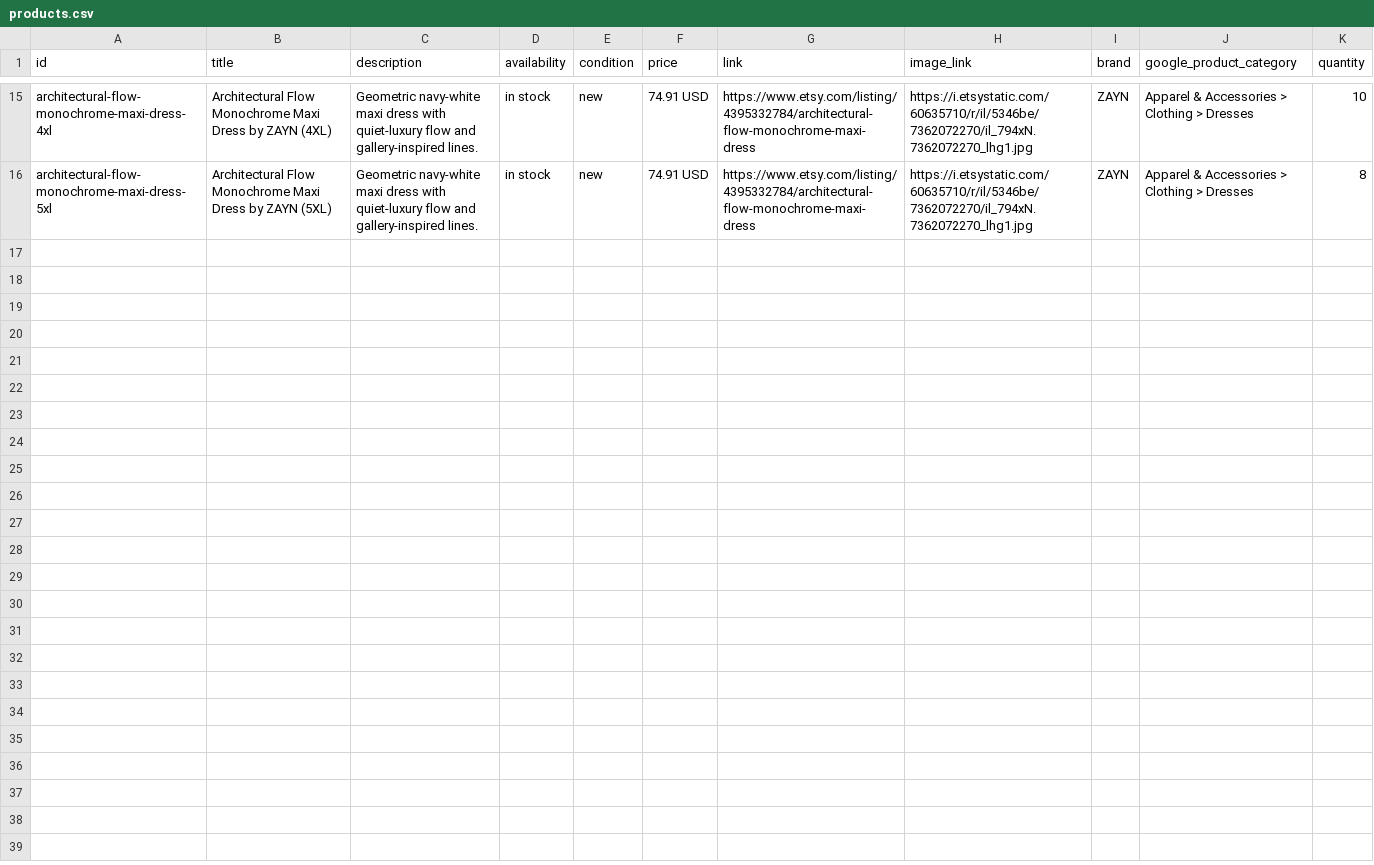
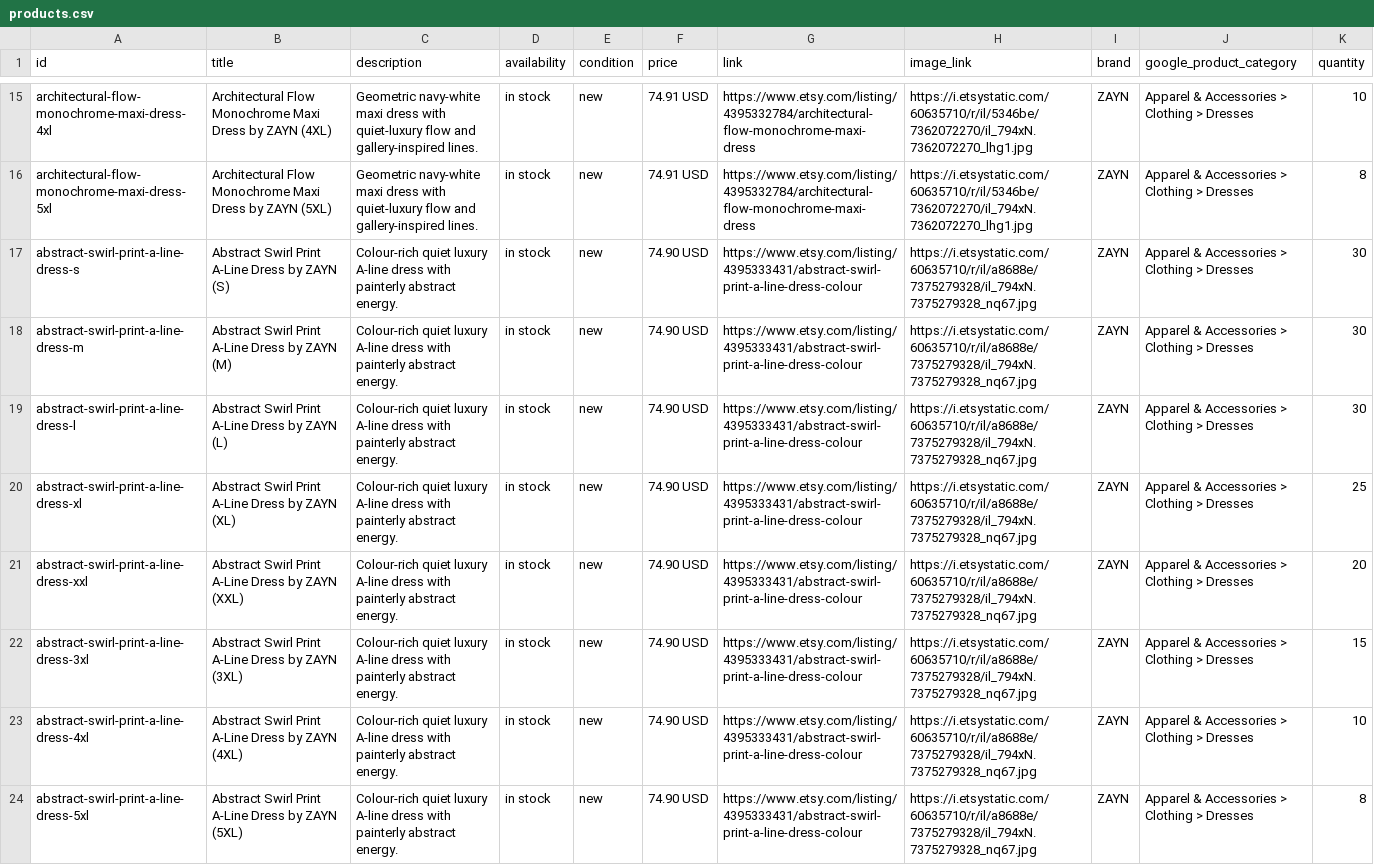
Before and after one commit to lunaisellc-bot/zayn, a CSV file: feed/products.csv, drawn as a sheet; only a part is shown, gaps mark what is left out.

Commit message:
Add new Abstract Swirl Print A-Line Dress products
Added new Abstract Swirl Print A-Line Dress entries with various sizes.

```diff
--- a/feed/products.csv
+++ b/feed/products.csv
@@ -16 +16,9 @@ architectural-flow-monochrome-maxi-dress-4xl,"Architectural Flow Monochrome Maxi
 architectural-flow-monochrome-maxi-dress-5xl,"Architectural Flow Monochrome Maxi Dress by ZAYN (5XL)","Geometric navy-white maxi dress with quiet-luxury flow and gallery-inspired lines.",in stock,new,"74.91 USD","https://www.etsy.com/listing/4395332784/architectural-flow-monochrome-maxi-dress","https://i.etsystatic.com/60635710/r/il/5346be/7362072270/il_794xN.7362072270_lhg1.jpg","ZAYN","Apparel & Accessories > Clothing > Dresses","8"
+abstract-swirl-print-a-line-dress-s,"Abstract Swirl Print A-Line Dress by ZAYN (S)","Colour-rich quiet luxury A-line dress with painterly abstract energy.",in stock,new,"74.90 USD","https://www.etsy.com/listing/4395333431/abstract-swirl-print-a-line-dress-colour","https://i.etsystatic.com/60635710/r/il/a8688e/7375279328/il_794xN.7375279328_nq67.jpg","ZAYN","Apparel & Accessories > Clothing > Dresses","30"
+abstract-swirl-print-a-line-dress-m,"Abstract Swirl Print A-Line Dress by ZAYN (M)","Colour-rich quiet luxury A-line dress with painterly abstract energy.",in stock,new,"74.90 USD","https://www.etsy.com/listing/4395333431/abstract-swirl-print-a-line-dress-colour","https://i.etsystatic.com/60635710/r/il/a8688e/7375279328/il_794xN.7375279328_nq67.jpg","ZAYN","Apparel & Accessories > Clothing > Dresses","30"
+abstract-swirl-print-a-line-dress-l,"Abstract Swirl Print A-Line Dress by ZAYN (L)","Colour-rich quiet luxury A-line dress with painterly abstract energy.",in stock,new,"74.90 USD","https://www.etsy.com/listing/4395333431/abstract-swirl-print-a-line-dress-colour","https://i.etsystatic.com/60635710/r/il/a8688e/7375279328/il_794xN.7375279328_nq67.jpg","ZAYN","Apparel & Accessories > Clothing > Dresses","30"
+abstract-swirl-print-a-line-dress-xl,"Abstract Swirl Print A-Line Dress by ZAYN (XL)","Colour-rich quiet luxury A-line dress with painterly abstract energy.",in stock,new,"74.90 USD","https://www.etsy.com/listing/4395333431/abstract-swirl-print-a-line-dress-colour","https://i.etsystatic.com/60635710/r/il/a8688e/7375279328/il_794xN.7375279328_nq67.jpg","ZAYN","Apparel & Accessories > Clothing > Dresses","25"
+abstract-swirl-print-a-line-dress-xxl,"Abstract Swirl Print A-Line Dress by ZAYN (XXL)","Colour-rich quiet luxury A-line dress with painterly abstract energy.",in stock,new,"74.90 USD","https://www.etsy.com/listing/4395333431/abstract-swirl-print-a-line-dress-colour","https://i.etsystatic.com/60635710/r/il/a8688e/7375279328/il_794xN.7375279328_nq67.jpg","ZAYN","Apparel & Accessories > Clothing > Dresses","20"
+abstract-swirl-print-a-line-dress-3xl,"Abstract Swirl Print A-Line Dress by ZAYN (3XL)","Colour-rich quiet luxury A-line dress with painterly abstract energy.",in stock,new,"74.90 USD","https://www.etsy.com/listing/4395333431/abstract-swirl-print-a-line-dress-colour","https://i.etsystatic.com/60635710/r/il/a8688e/7375279328/il_794xN.7375279328_nq67.jpg","ZAYN","Apparel & Accessories > Clothing > Dresses","15"
+abstract-swirl-print-a-line-dress-4xl,"Abstract Swirl Print A-Line Dress by ZAYN (4XL)","Colour-rich quiet luxury A-line dress with painterly abstract energy.",in stock,new,"74.90 USD","https://www.etsy.com/listing/4395333431/abstract-swirl-print-a-line-dress-colour","https://i.etsystatic.com/60635710/r/il/a8688e/7375279328/il_794xN.7375279328_nq67.jpg","ZAYN","Apparel & Accessories > Clothing > Dresses","10"
+abstract-swirl-print-a-line-dress-5xl,"Abstract Swirl Print A-Line Dress by ZAYN (5XL)","Colour-rich quiet luxury A-line dress with painterly abstract energy.",in stock,new,"74.90 USD","https://www.etsy.com/listing/4395333431/abstract-swirl-print-a-line-dress-colour","https://i.etsystatic.com/60635710/r/il/a8688e/7375279328/il_794xN.7375279328_nq67.jpg","ZAYN","Apparel & Accessories > Clothing > Dresses","8"
```
